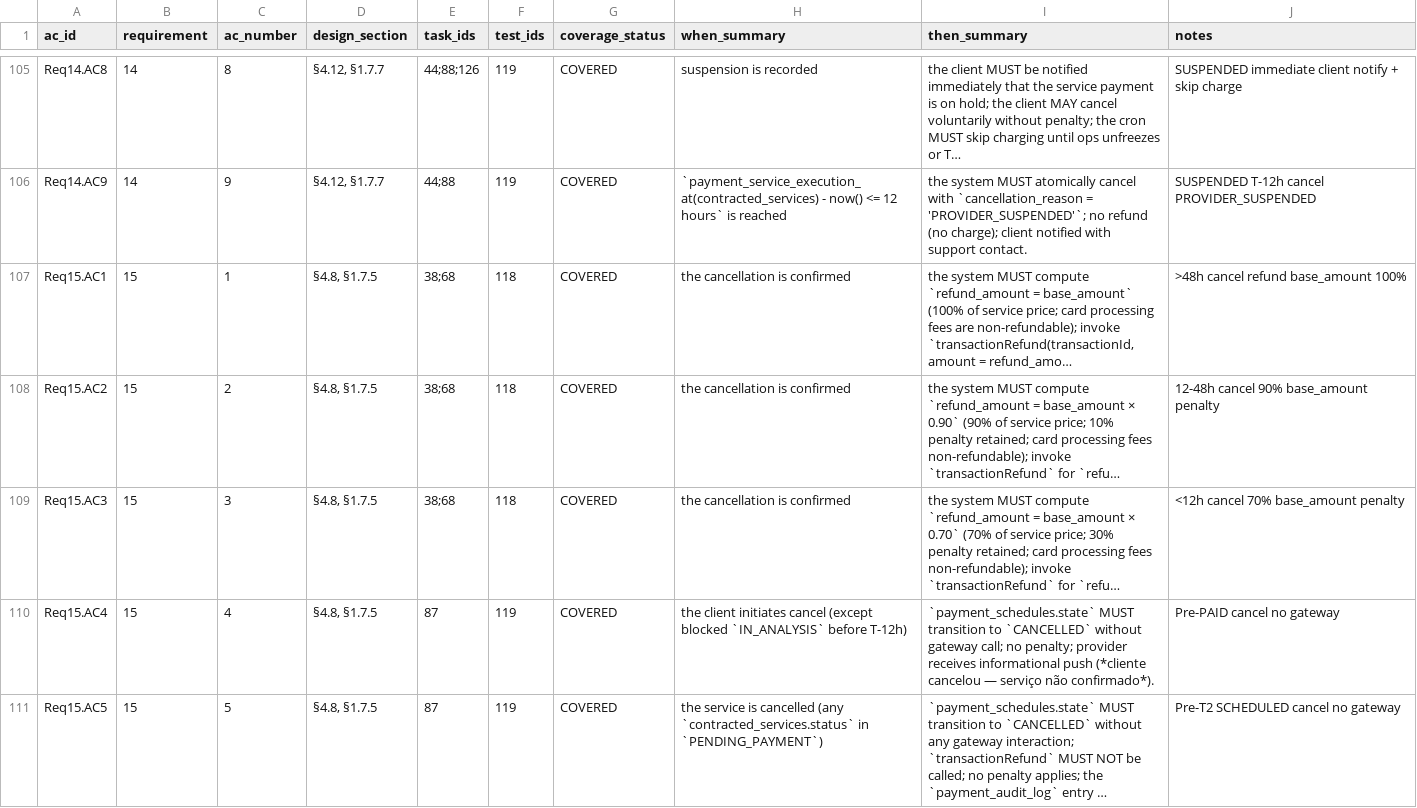
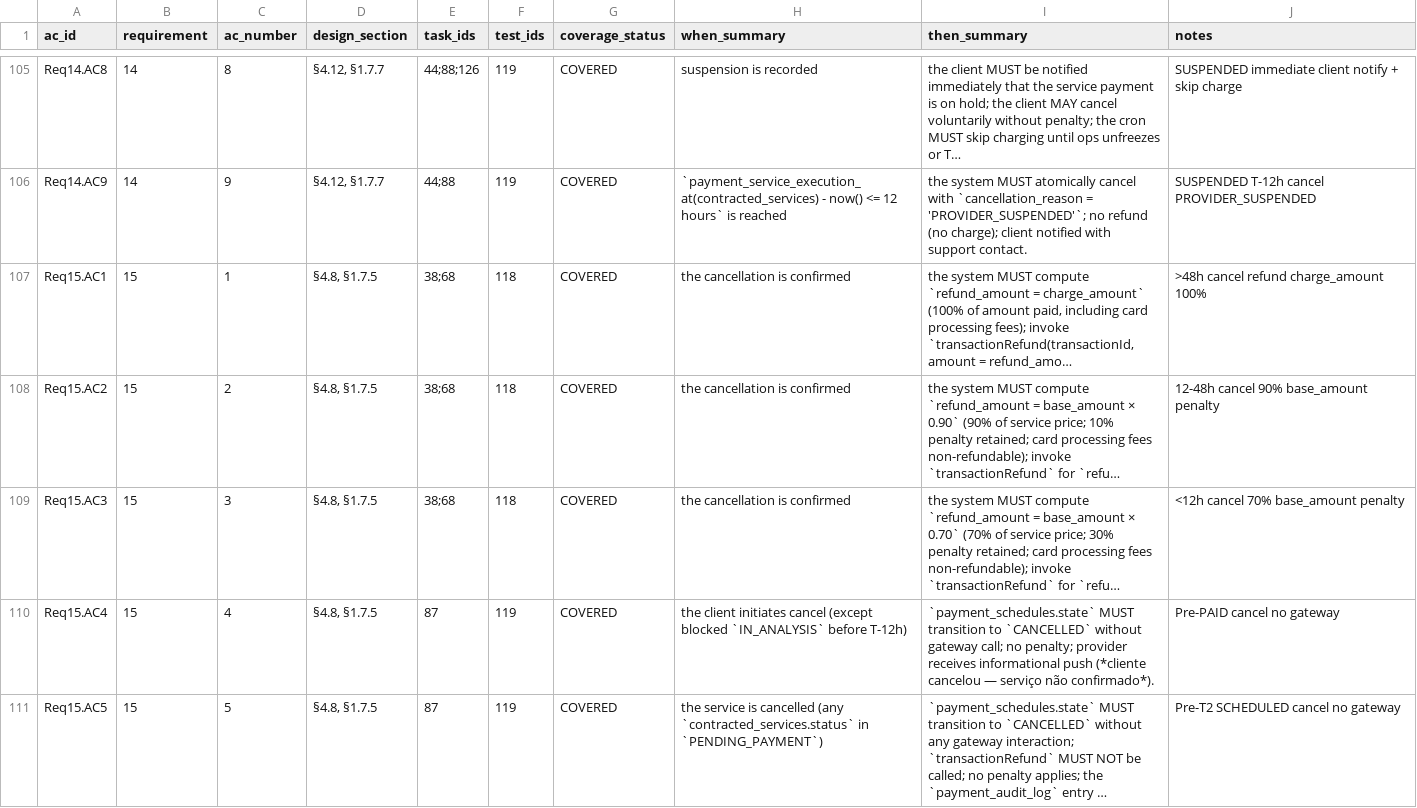
Before and after one commit to higorpo/renovi-orbit-test, a CSV file: docs/payment-system/traceability-matrix.csv, drawn as a sheet; only a part is shown, gaps mark what is left out.

Commit message:
Refactor payment refund logic and update documentation
- Updated refund calculation to include full charge amount (including card fees) for `FULL_REFUND` scenarios, aligning with the Terms of Service.
- Revised penalty tier logic to clarify that penalties apply only to the base amount, ensuring accurate refund amounts for cancellations.
- Enhanced documentation to reflect changes in refund policies and updated test cases to validate new refund logic.
- Added client payment amounts to the payment schedule lifecycle for better visibility in the UI.
- Improved cancellation disclosure messages to include details about refund amounts and card fees.

```diff
--- a/docs/payment-system/traceability-matrix.csv
+++ b/docs/payment-system/traceability-matrix.csv
@@ -106,3 +106,3 @@ Req14.AC8,14,8,"§4.12, §1.7.7",44;88;126,119,COVERED,suspension is recorded,th
 Req14.AC9,14,9,"§4.12, §1.7.7",44;88,119,COVERED,`payment_service_execution_at(contracted_services) - now() <= 12 hours` is reached,the system MUST atomically cancel with `cancellation_reason = 'PROVIDER_SUSPENDED'`; no refund (no charge); client notified with support contact.,SUSPENDED T-12h cancel PROVIDER_SUSPENDED
-Req15.AC1,15,1,"§4.8, §1.7.5",38;68,118,COVERED,the cancellation is confirmed,"the system MUST compute `refund_amount = base_amount` (100% of service price; card processing fees are non-refundable); invoke `transactionRefund(transactionId, amount = refund_amo…",>48h cancel refund base_amount 100%
+Req15.AC1,15,1,"§4.8, §1.7.5",38;68,118,COVERED,the cancellation is confirmed,"the system MUST compute `refund_amount = charge_amount` (100% of amount paid, including card processing fees); invoke `transactionRefund(transactionId, amount = refund_amo…",>48h cancel refund charge_amount 100%
 Req15.AC2,15,2,"§4.8, §1.7.5",38;68,118,COVERED,the cancellation is confirmed,the system MUST compute `refund_amount = base_amount × 0.90` (90% of service price; 10% penalty retained; card processing fees non-refundable); invoke `transactionRefund` for `refu…,12-48h cancel 90% base_amount penalty
```
Also changed, not shown: 16 other files.
